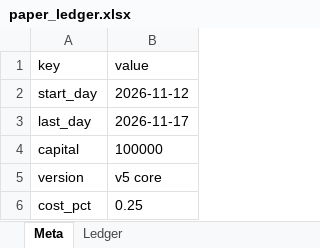
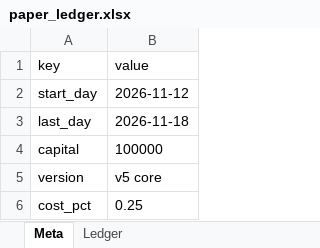
Before and after one commit to sezanchamadia/swing-trade-algorithm, an Excel workbook: state/paper_ledger.xlsx, sheet Meta, drawn as a sheet; values as stored, in another font and other column widths than the file's, no borders; the diff names each change by its address in the sheet, - before the commit and + after, or states it on an @@ line.

Commit message:
Paper trading update 2026-11-19

```diff
--- a/state/paper_ledger.xlsx (sheet Meta)
+++ b/state/paper_ledger.xlsx (sheet Meta)
-B3 (value): 2026-11-17
+B3 (value): 2026-11-18
```
Also changed, not shown: 11 other files.
